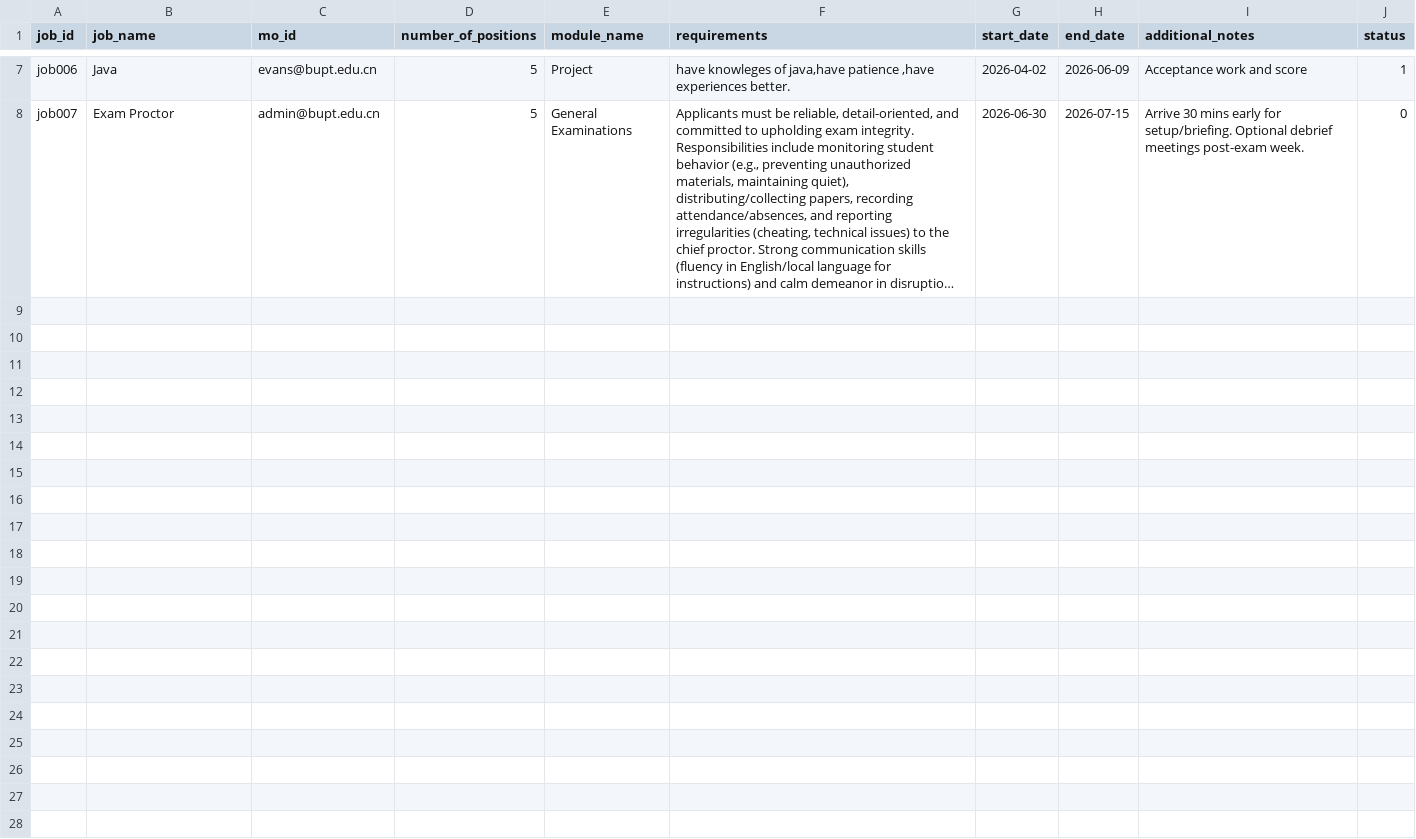
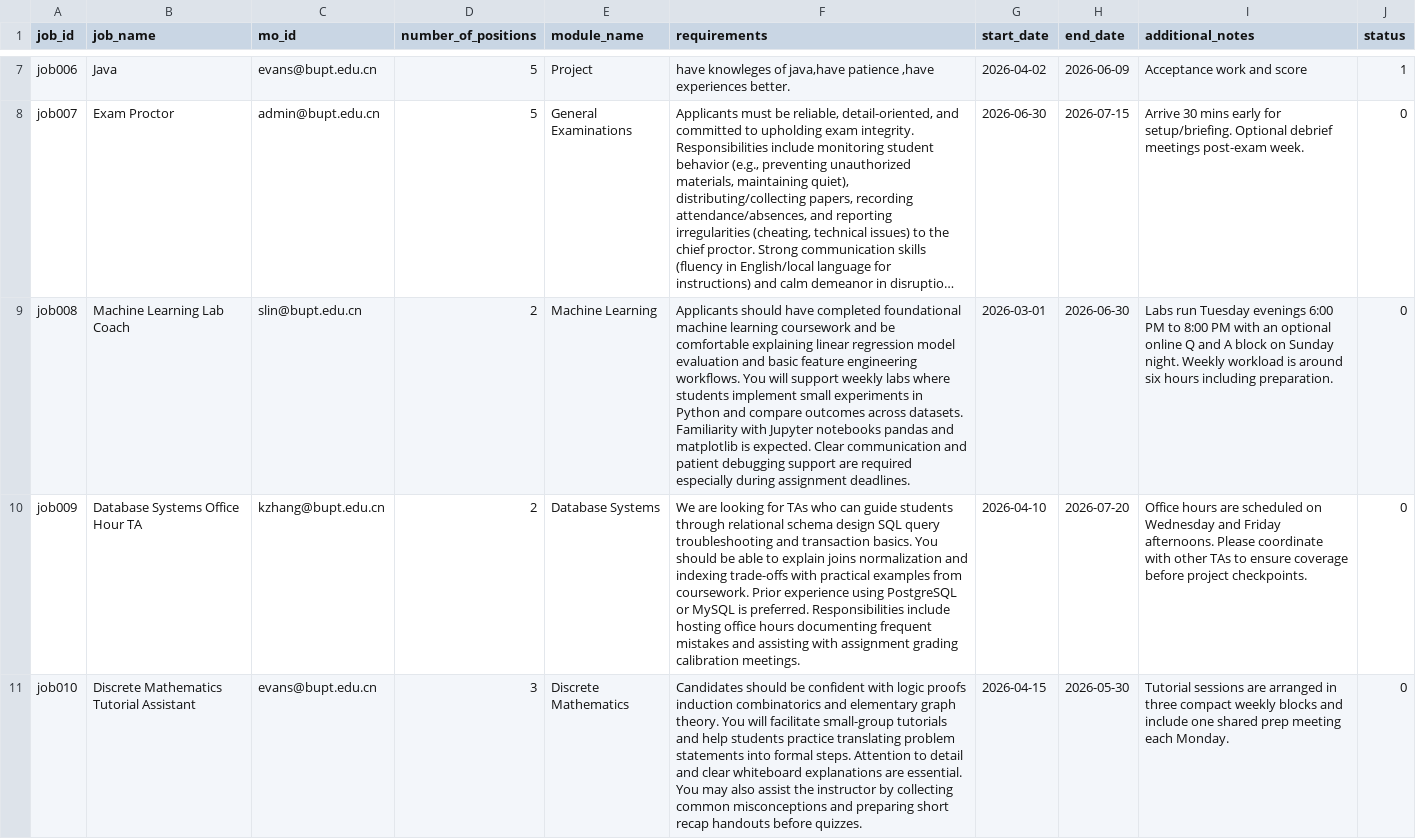
Before and after one commit to Wsyctrl/RecruitmentSystem_Group066, a CSV file: data/Jobs.csv, drawn as a sheet; only a part is shown, gaps mark what is left out; long unchanged cells end in …; the diff covers the shown part only; the diff names each change by its address in the sheet, - before the commit and + after, or states it on an @@ line.

Commit message:
feat: add TA workload display and overload warning

```diff
--- a/data/Jobs.csv
+++ b/data/Jobs.csv
+row 9: job008 | Machine Learning Lab Coach | slin@bupt.edu.cn | 2 | Machine Learning | Applicants should have completed foundational machine learning coursework and be comfortable explaining linear regression model evaluation and basic feature engineering workflows. You will support weekly labs where students implement small experiments in Python and compare outcomes across datasets. Familiarity with Jupyter notebooks pandas and matplotlib is expected. Clear communication and patient debugging support are required especially during assignment deadlines. | 2026-03-01 | 2026-06-30 | Labs run Tuesday evenings 6:00 PM to 8:00 PM with an optional online Q and A block on Sunday night. Weekly workload is around six hours including preparation. | 0
+row 10: job009 | Database Systems Office Hour TA | kzhang@bupt.edu.cn | 2 | Database Systems | We are looking for TAs who can guide students through relational schema design SQL query troubleshooting and transaction basics. You should be able to explain joins normalization and indexing trade-offs with practical examples from coursework. Prior experience using PostgreSQL or MySQL is preferred. Responsibilities include hosting office hours documenting frequent mistakes and assisting with assignment grading calibration meetings. | 2026-04-10 | 2026-07-20 | Office hours are scheduled on Wednesday and Friday afternoons. Please coordinate with other TAs to ensure coverage before project checkpoints. | 0
+row 11: job010 | Discrete Mathematics Tutorial Assistant | evans@bupt.edu.cn | 3 | Discrete Mathematics | Candidates should be confident with logic proofs induction combinatorics and elementary graph theory. You will facilitate small-group tutorials and help students practice translating problem statements into formal steps. Attention to detail and clear whiteboard explanations are essential. You may also assist the instructor by collecting common misconceptions and preparing short recap handouts before quizzes. | 2026-04-15 | 2026-05-30 | Tutorial sessions are arranged in three compact weekly blocks and include one shared prep meeting each Monday. | 0
```
Also changed, not shown: 2 added rows elsewhere in this file, data/Applications.csv, data/TA.csv, 7 other files.
